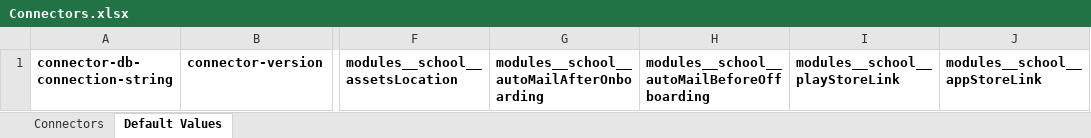
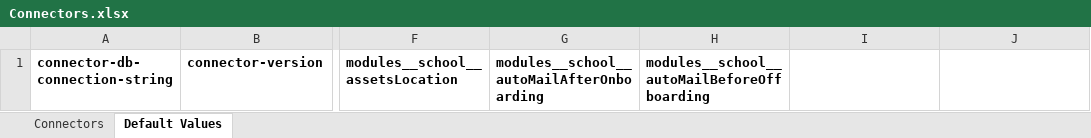
Before and after one commit to nmshd/connector-school-module, an Excel workbook: Connectors.xlsx, sheet Default Values, drawn as a sheet; only a part is shown, gaps mark what is left out; values as stored, in another font and other column widths than the file's, no borders; the diff names each change by its address in the sheet, - before the commit and + after, or states it on an @@ line.

Commit message:
docs: update the pdf

```diff
--- a/Connectors.xlsx (sheet Default Values)
+++ b/Connectors.xlsx (sheet Default Values)
-I1: modules__school__playStoreLink
+I1: (empty)
-J1: modules__school__appStoreLink
+J1: (empty)
```
Also changed, not shown: sheet Connectors.
